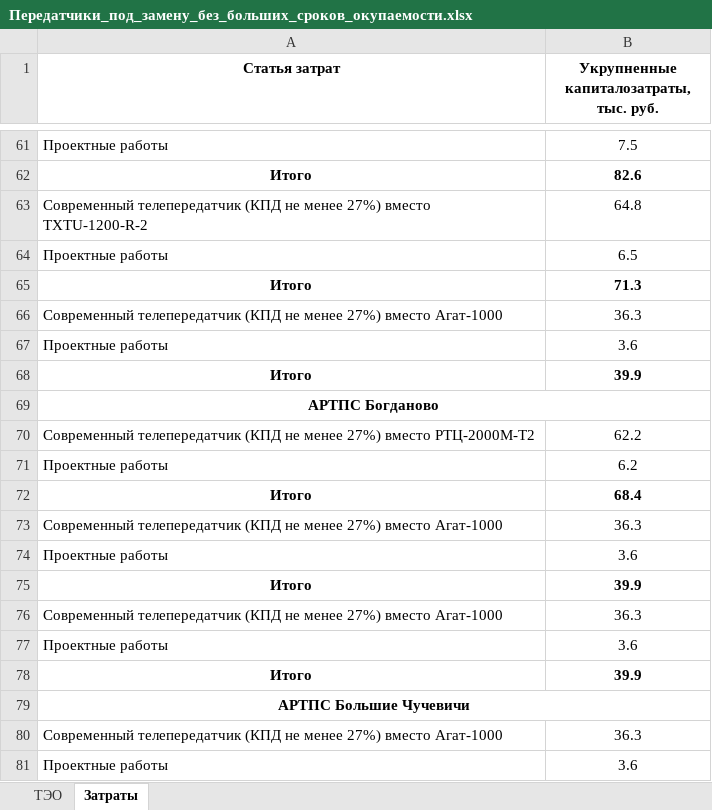
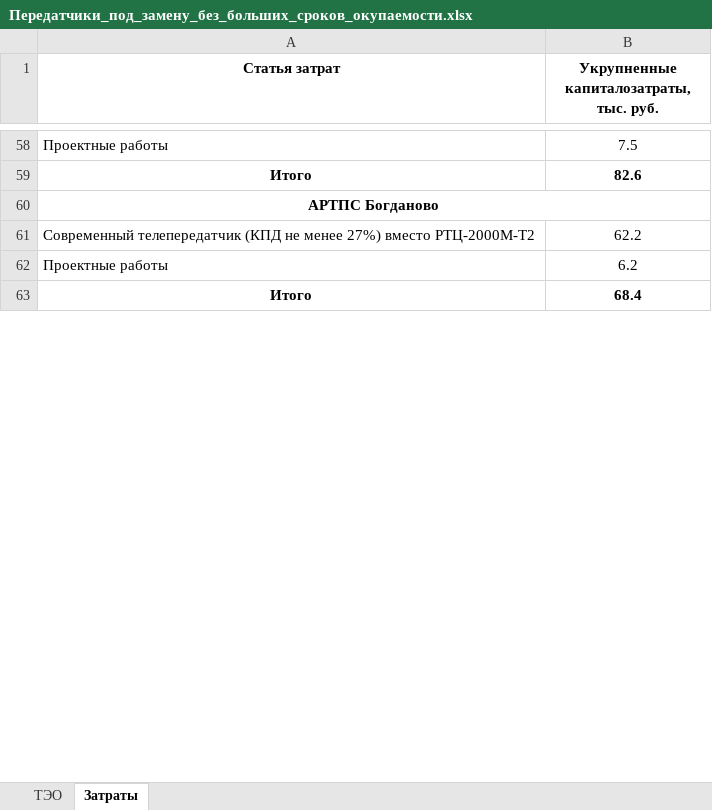
Before and after one commit to pavelperekhval/Beltelekom, an Excel workbook: Передатчики_под_замену_без_больших_сроков_окупаемости.xlsx, sheet Затраты, drawn as a sheet; only a part is shown, gaps mark what is left out; values as stored, in another font and other column widths than the file's, no borders; removed rows and columns are numbered as before the commit, all else as after; the diff covers the shown part only; the diff names each change by its address in the sheet, - before the commit and + after, or states it on an @@ line.

Commit message:
итоговый отчет

```diff
--- a/Передатчики_под_замену_без_больших_сроков_окупаемости.xlsx (sheet Затраты)
+++ b/Передатчики_под_замену_без_больших_сроков_окупаемости.xlsx (sheet Затраты)
@@ row 63 moved to row 345: Современный телепередатчик (КПД не менее… @@
@@ row 64 moved to row 346: Проектные работы @@
@@ row 65 moved to row 347: Итого @@
-row 66: Современный телепередатчик (КПД не менее 27%) вместо Агат-1000 | 36.3
-row 67: Проектные работы | 3.6
-row 68: Итого | 39.9
-row 73: Современный телепередатчик (КПД не менее 27%) вместо Агат-1000 | 36.3
-row 74: Проектные работы | 3.6
-row 75: Итого | 39.9
-row 76: Современный телепередатчик (КПД не менее 27%) вместо Агат-1000 | 36.3
-row 77: Проектные работы | 3.6
-row 78: Итого | 39.9
-row 79: АРТПС Большие Чучевичи
-row 80: Современный телепередатчик (КПД не менее 27%) вместо Агат-1000 | 36.3
-row 81: Проектные работы | 3.6
```
Also changed, not shown: 200 removed rows, 123 moved rows and 1 edited cell elsewhere in this sheet, sheet ТЭО, formulas that keep their value, Ожидаемое потребление предприятия за пятилетку с учетом мероприятий.xlsx, Программа мер-тий + прогрессивные с разбивкой -Лещун.xlsx, 1 other file.
